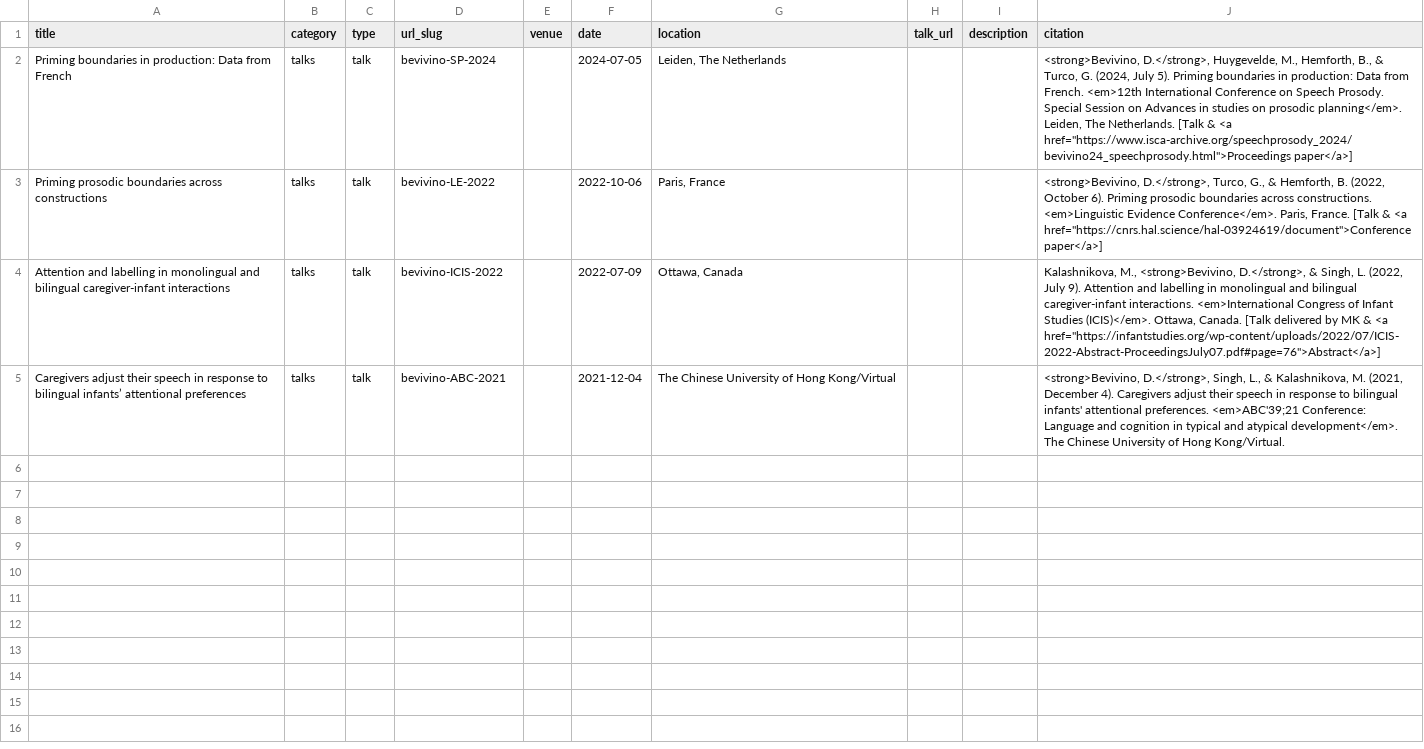
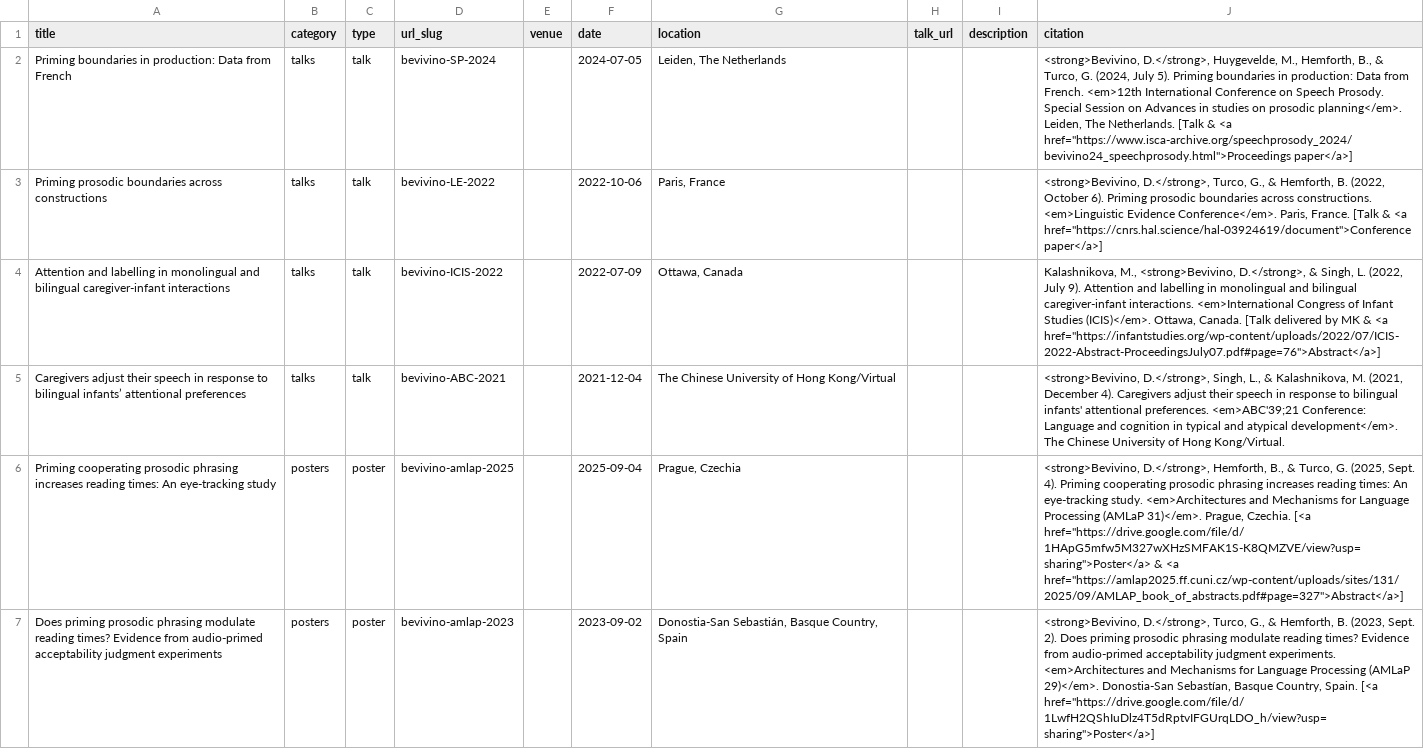
Before and after one commit to dbevivino/dbevivino.github.io, a TSV file: markdown_generator/talks.tsv, drawn as a sheet; only a part is shown; the diff covers the shown part only; the diff names each change by its address in the sheet, - before the commit and + after, or states it on an @@ line.

```diff
--- a/markdown_generator/talks.tsv
+++ b/markdown_generator/talks.tsv
+row 6: Priming cooperating prosodic phrasing increases reading times: An eye-tracking study | posters | poster | bevivino-amlap-2025 |  | 2025-09-04 | Prague, Czechia |  |  | <strong>Bevivino, D.</strong>, Hemforth, B., & Turco, G. (2025, Sept. 4). Priming cooperating prosodic phrasing increases reading times: An eye-tracking study. <em>Architectures and Mechanisms for Language Processing (AMLaP 31)</em>. Prague, Czechia. [<a href="https://drive.google.com/file/d/1HApG5mfw5M327wXHzSMFAK1S-K8QMZVE/view?usp=sharing">Poster</a> & <a href="https://amlap2025.ff.cuni.cz/wp-content/uploads/sites/131/2025/09/AMLAP_book_of_abstracts.pdf#page=327">Abstract</a>]
+row 7: Does priming prosodic phrasing modulate reading times? Evidence from audio-primed acceptability judgment experiments | posters | poster | bevivino-amlap-2023 |  | 2023-09-02 | Donostia-San Sebastián, Basque Country, Spain |  |  | <strong>Bevivino, D.</strong>, Turco, G., & Hemforth, B. (2023, Sept. 2). Does priming prosodic phrasing modulate reading times? Evidence from audio-primed acceptability judgment experiments. <em>Architectures and Mechanisms for Language Processing (AMLaP 29)</em>. Donostia-San Sebastían, Basque Country, Spain. [<a href="https://drive.google.com/file/d/1LwfH2QShIuDlz4T5dRptvIFGUrqLDO_h/view?usp=sharing">Poster</a>]
```
Also changed, not shown: 2 added rows elsewhere in this file, 7 other files.
